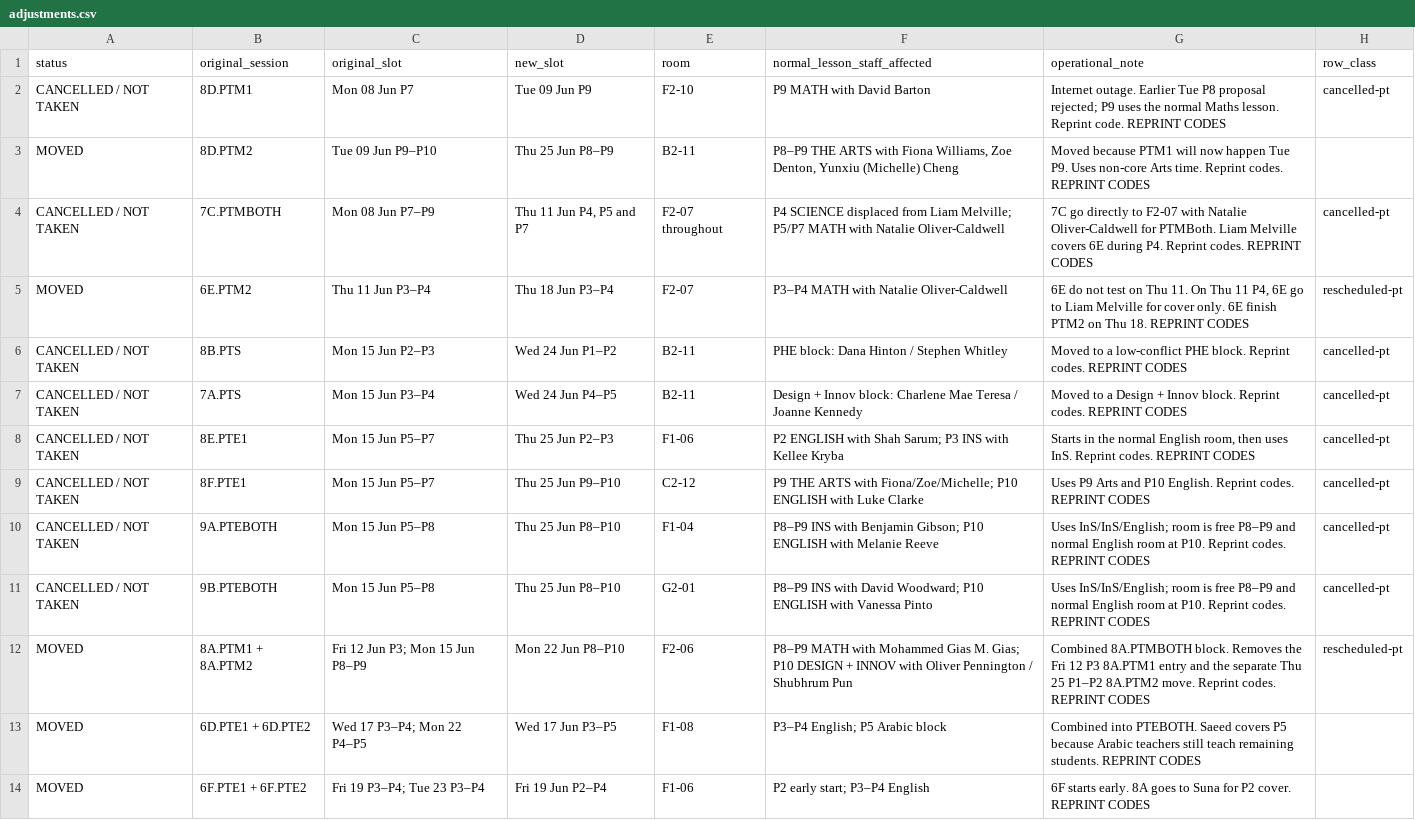
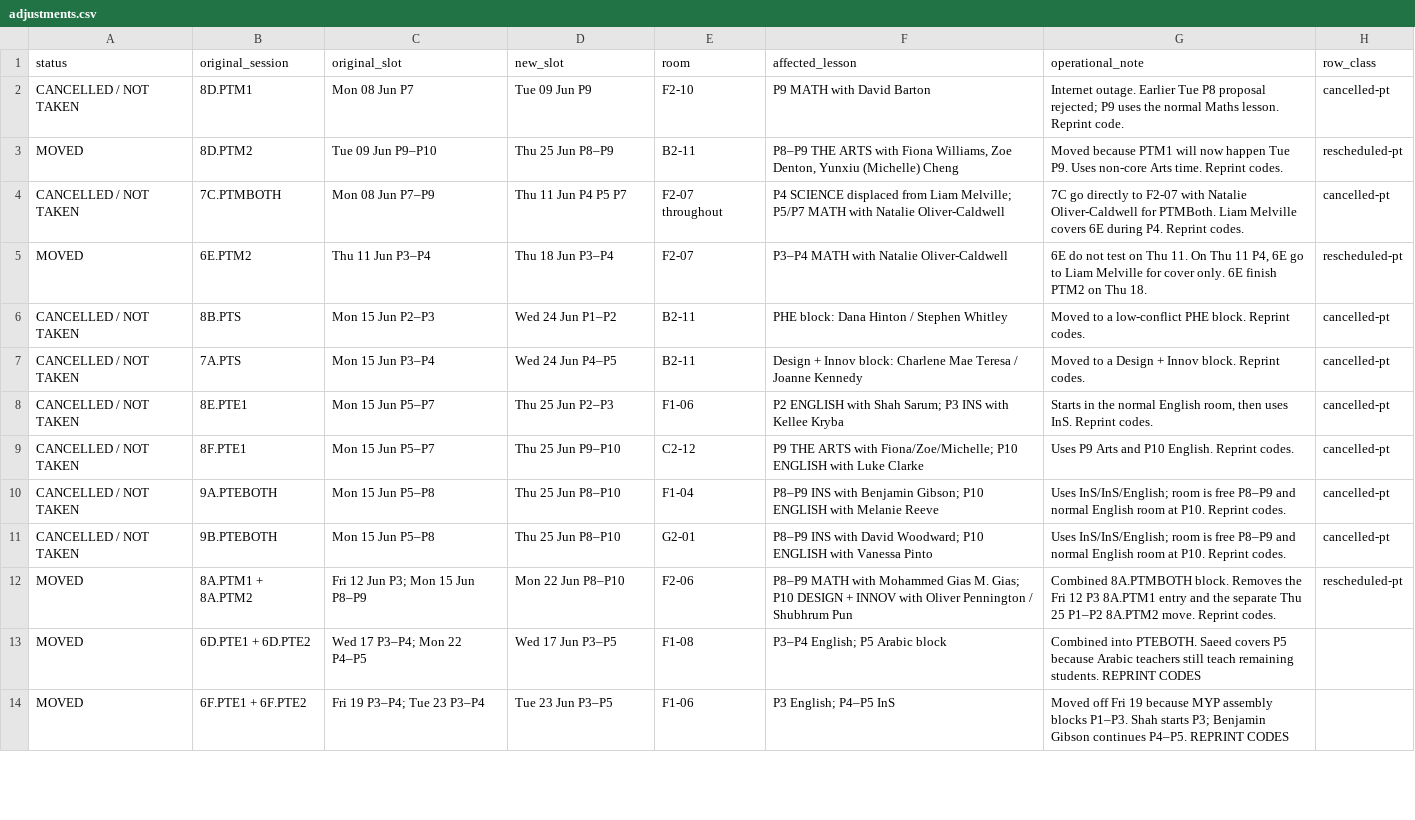
Before and after one commit to NotYourLeader/MYP-PT-Schedule-Viewer, a CSV file: data/adjustments.csv, drawn as a sheet; only a part is shown; the diff covers the shown part only.

```diff
--- a/data/adjustments.csv
+++ b/data/adjustments.csv
@@ -1,12 +1,12 @@
-status,original_session,original_slot,new_slot,room,normal_lesson_staff_affected,operational_note,row_class
-CANCELLED / NOT TAKEN,8D.PTM1,Mon 08 Jun P7,Tue 09 Jun P9,F2-10,P9 MATH with David Barton,Internet outage. Earlier Tue P8 proposal rejected; P9 uses the normal Maths lesson. Reprint code. REPRINT CODES,cancelled-pt
-MOVED,8D.PTM2,Tue 09 Jun P9–P10,Thu 25 Jun P8–P9,B2-11,"P8–P9 THE ARTS with Fiona Williams, Zoe Denton, Yunxiu (Michelle) Cheng",Moved because PTM1 will now happen Tue P9. Uses non-core Arts time. Reprint codes. REPRINT CODES,
-CANCELLED / NOT TAKEN,7C.PTMBOTH,Mon 08 Jun P7–P9,"Thu 11 Jun P4, P5 and P7",F2-07 throughout,P4 SCIENCE displaced from Liam Melville; P5/P7 MATH with Natalie Oliver-Caldwell,7C go directly to F2-07 with Natalie Oliver-Caldwell for PTMBoth. Liam Melville covers 6E during P4. Reprint codes. REPRINT CODES,cancelled-pt
-MOVED,6E.PTM2,Thu 11 Jun P3–P4,Thu 18 Jun P3–P4,F2-07,P3–P4 MATH with Natalie Oliver-Caldwell,"6E do not test on Thu 11. On Thu 11 P4, 6E go to Liam Melville for cover only. 6E finish PTM2 on Thu 18. REPRINT CODES",rescheduled-pt
-CANCELLED / NOT TAKEN,8B.PTS,Mon 15 Jun P2–P3,Wed 24 Jun P1–P2,B2-11,PHE block: Dana Hinton / Stephen Whitley,Moved to a low-conflict PHE block. Reprint codes. REPRINT CODES,cancelled-pt
-CANCELLED / NOT TAKEN,7A.PTS,Mon 15 Jun P3–P4,Wed 24 Jun P4–P5,B2-11,Design + Innov block: Charlene Mae Teresa / Joanne Kennedy,Moved to a Design + Innov block. Reprint codes. REPRINT CODES,cancelled-pt
-CANCELLED / NOT TAKEN,8E.PTE1,Mon 15 Jun P5–P7,Thu 25 Jun P2–P3,F1-06,P2 ENGLISH with Shah Sarum; P3 INS with Kellee Kryba,"Starts in the normal English room, then uses InS. Reprint codes. REPRINT CODES",cancelled-pt
-CANCELLED / NOT TAKEN,8F.PTE1,Mon 15 Jun P5–P7,Thu 25 Jun P9–P10,C2-12,P9 THE ARTS with Fiona/Zoe/Michelle; P10 ENGLISH with Luke Clarke,Uses P9 Arts and P10 English. Reprint codes. REPRINT CODES,cancelled-pt
-CANCELLED / NOT TAKEN,9A.PTEBOTH,Mon 15 Jun P5–P8,Thu 25 Jun P8–P10,F1-04,P8–P9 INS with Benjamin Gibson; P10 ENGLISH with Melanie Reeve,Uses InS/InS/English; room is free P8–P9 and normal English room at P10. Reprint codes. REPRINT CODES,cancelled-pt
-CANCELLED / NOT TAKEN,9B.PTEBOTH,Mon 15 Jun P5–P8,Thu 25 Jun P8–P10,G2-01,P8–P9 INS with David Woodward; P10 ENGLISH with Vanessa Pinto,Uses InS/InS/English; room is free P8–P9 and normal English room at P10. Reprint codes. REPRINT CODES,cancelled-pt
-MOVED,8A.PTM1 + 8A.PTM2,Fri 12 Jun P3; Mon 15 Jun P8–P9,Mon 22 Jun P8–P10,F2-06,P8–P9 MATH with Mohammed Gias M. Gias; P10 DESIGN + INNOV with Oliver Pennington / Shubhrum Pun,Combined 8A.PTMBOTH block. Removes the Fri 12 P3 8A.PTM1 entry and the separate Thu 25 P1–P2 8A.PTM2 move. Reprint codes. REPRINT CODES,rescheduled-pt
+status,original_session,original_slot,new_slot,room,affected_lesson,operational_note,row_class
+CANCELLED / NOT TAKEN,8D.PTM1,Mon 08 Jun P7,Tue 09 Jun P9,F2-10,P9 MATH with David Barton,"Internet outage. Earlier Tue P8 proposal rejected; P9 uses the normal Maths lesson. Reprint code.",cancelled-pt
+MOVED,8D.PTM2,Tue 09 Jun P9–P10,Thu 25 Jun P8–P9,B2-11,"P8–P9 THE ARTS with Fiona Williams, Zoe Denton, Yunxiu (Michelle) Cheng","Moved because PTM1 will now happen Tue P9. Uses non-core Arts time. Reprint codes.",rescheduled-pt
+CANCELLED / NOT TAKEN,7C.PTMBOTH,Mon 08 Jun P7–P9,Thu 11 Jun P4 P5 P7,F2-07 throughout,"P4 SCIENCE displaced from Liam Melville; P5/P7 MATH with Natalie Oliver-Caldwell","7C go directly to F2-07 with Natalie Oliver-Caldwell for PTMBoth. Liam Melville covers 6E during P4. Reprint codes.",cancelled-pt
+MOVED,6E.PTM2,Thu 11 Jun P3–P4,Thu 18 Jun P3–P4,F2-07,P3–P4 MATH with Natalie Oliver-Caldwell,"6E do not test on Thu 11. On Thu 11 P4, 6E go to Liam Melville for cover only. 6E finish PTM2 on Thu 18.",rescheduled-pt
+CANCELLED / NOT TAKEN,8B.PTS,Mon 15 Jun P2–P3,Wed 24 Jun P1–P2,B2-11,PHE block: Dana Hinton / Stephen Whitley,"Moved to a low-conflict PHE block. Reprint codes.",cancelled-pt
+CANCELLED / NOT TAKEN,7A.PTS,Mon 15 Jun P3–P4,Wed 24 Jun P4–P5,B2-11,Design + Innov block: Charlene Mae Teresa / Joanne Kennedy,"Moved to a Design + Innov block. Reprint codes.",cancelled-pt
+CANCELLED / NOT TAKEN,8E.PTE1,Mon 15 Jun P5–P7,Thu 25 Jun P2–P3,F1-06,P2 ENGLISH with Shah Sarum; P3 INS with Kellee Kryba,"Starts in the normal English room, then uses InS. Reprint codes.",cancelled-pt
+CANCELLED / NOT TAKEN,8F.PTE1,Mon 15 Jun P5–P7,Thu 25 Jun P9–P10,C2-12,P9 THE ARTS with Fiona/Zoe/Michelle; P10 ENGLISH with Luke Clarke,"Uses P9 Arts and P10 English. Reprint codes.",cancelled-pt
+CANCELLED / NOT TAKEN,9A.PTEBOTH,Mon 15 Jun P5–P8,Thu 25 Jun P8–P10,F1-04,"P8–P9 INS with Benjamin Gibson; P10 ENGLISH with Melanie Reeve","Uses InS/InS/English; room is free P8–P9 and normal English room at P10. Reprint codes.",cancelled-pt
+CANCELLED / NOT TAKEN,9B.PTEBOTH,Mon 15 Jun P5–P8,Thu 25 Jun P8–P10,G2-01,"P8–P9 INS with David Woodward; P10 ENGLISH with Vanessa Pinto","Uses InS/InS/English; room is free P8–P9 and normal English room at P10. Reprint codes.",cancelled-pt
+MOVED,8A.PTM1 + 8A.PTM2,Fri 12 Jun P3; Mon 15 Jun P8–P9,Mon 22 Jun P8–P10,F2-06,"P8–P9 MATH with Mohammed Gias M. Gias; P10 DESIGN + INNOV with Oliver Pennington / Shubhrum Pun","Combined 8A.PTMBOTH block. Removes the Fri 12 P3 8A.PTM1 entry and the separate Thu 25 P1–P2 8A.PTM2 move. Reprint codes.",rescheduled-pt
@@ -14 +14 @@ MOVED,6D.PTE1 + 6D.PTE2,Wed 17 P3–P4; Mon 22 P4–P5,Wed 17 Jun P3–P5,F1-08,
-MOVED,6F.PTE1 + 6F.PTE2,Fri 19 P3–P4; Tue 23 P3–P4,Fri 19 Jun P2–P4,F1-06,P2 early start; P3–P4 English,6F starts early. 8A goes to Suna for P2 cover. REPRINT CODES,
+MOVED,6F.PTE1 + 6F.PTE2,Fri 19 P3–P4; Tue 23 P3–P4,Tue 23 Jun P3–P5,F1-06,P3 English; P4–P5 InS,"Moved off Fri 19 because MYP assembly blocks P1–P3. Shah starts P3; Benjamin Gibson continues P4–P5. REPRINT CODES",
```
Also changed, not shown: 3 added rows and 6 edited cells elsewhere in this file, data/changelog.csv, data/concurrent.csv, 8 other files.
